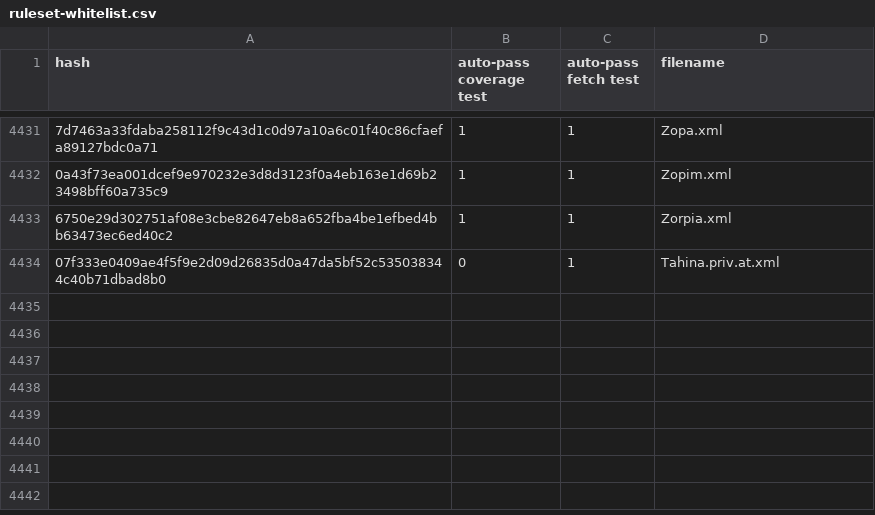
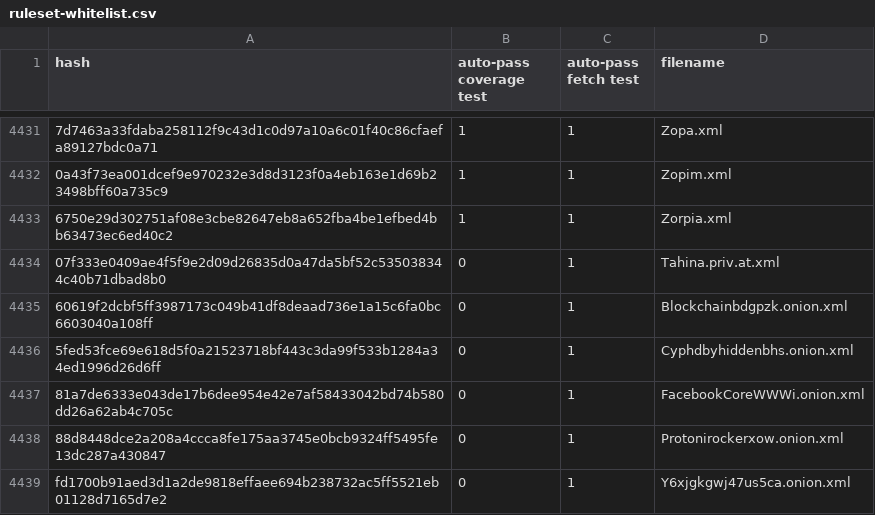
Before and after one commit to EFForg/https-everywhere, a CSV file: utils/ruleset-whitelist.csv, drawn as a sheet; only a part is shown, gaps mark what is left out; the diff names each change by its address in the sheet, - before the commit and + after, or states it on an @@ line.

Commit message:
Whitelist rulesets (auto-pass fetch)

```diff
--- a/utils/ruleset-whitelist.csv
+++ b/utils/ruleset-whitelist.csv
+row 4435: 60619f2dcbf5ff3987173c049b41df8deaad736e1a15c6fa0bc6603040a108ff | 0 | 1 | Blockchainbdgpzk.onion.xml
+row 4436: 5fed53fce69e618d5f0a21523718bf443c3da99f533b1284a34ed1996d26d6ff | 0 | 1 | Cyphdbyhiddenbhs.onion.xml
+row 4437: 81a7de6333e043de17b6dee954e42e7af58433042bd74b580dd26a62ab4c705c | 0 | 1 | FacebookCoreWWWi.onion.xml
+row 4438: 88d8448dce2a208a4ccca8fe175aa3745e0bcb9324ff5495fe13dc287a430847 | 0 | 1 | Protonirockerxow.onion.xml
+row 4439: fd1700b91aed3d1a2de9818effaee694b238732ac5ff5521eb01128d7165d7e2 | 0 | 1 | Y6xjgkgwj47us5ca.onion.xml
```
